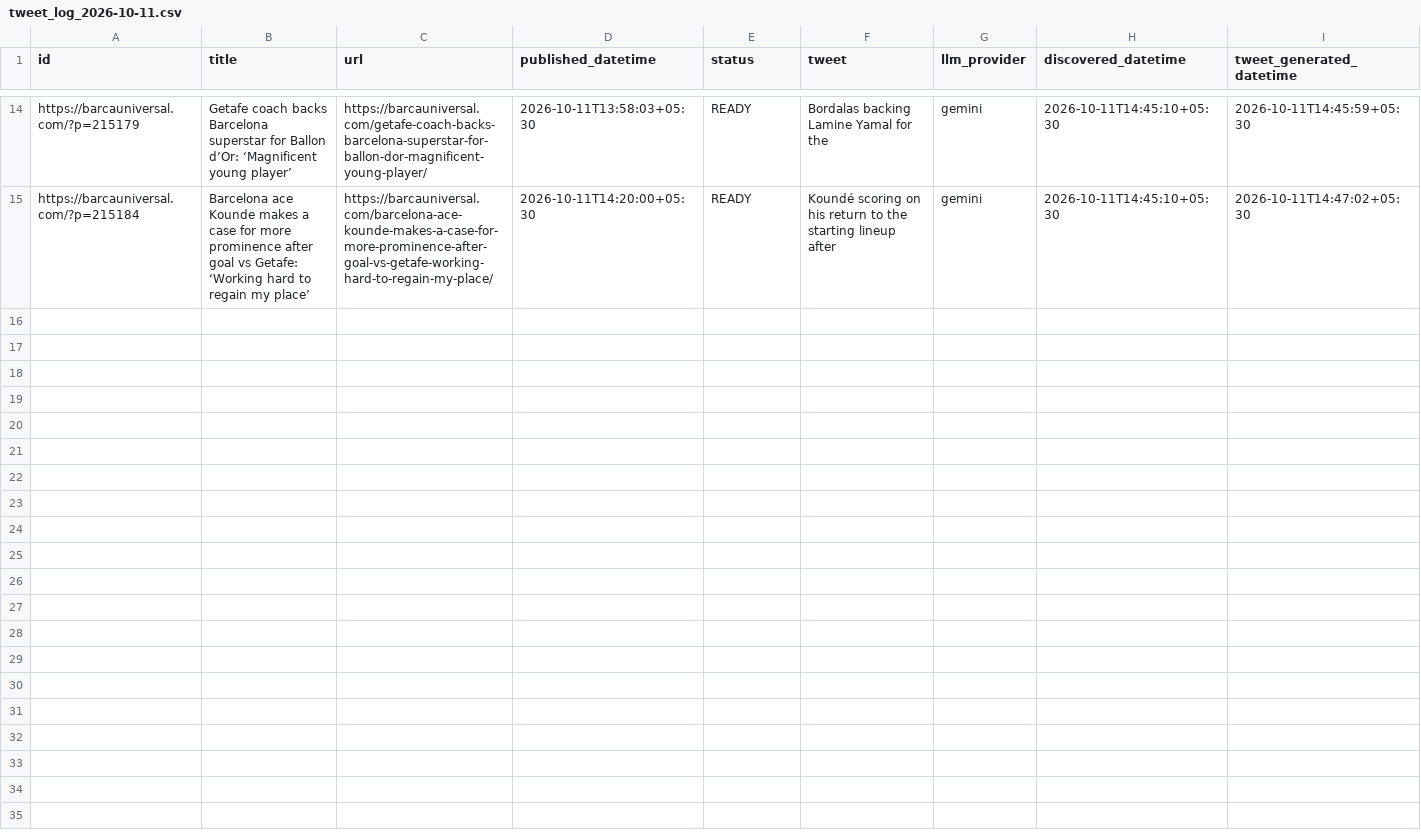
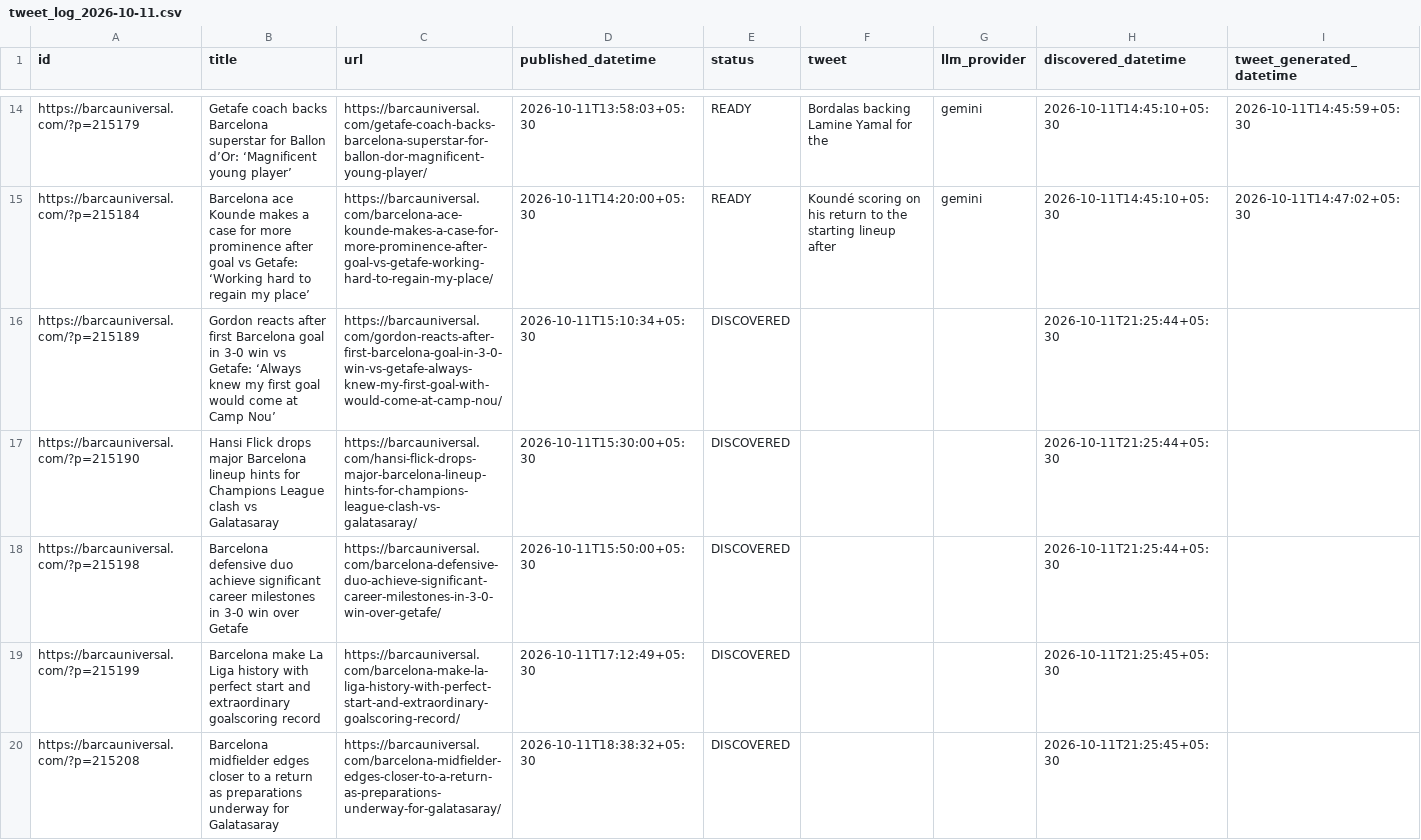
Before and after one commit to dinesh-kanakaraj/Kestrel, a CSV file: logs/tweet_log_2026-10-11.csv, drawn as a sheet; only a part is shown, gaps mark what is left out; rows hold the shown columns only; the diff covers the shown part only; the diff names each change by its address in the sheet, - before the commit and + after, or states it on an @@ line.

Commit message:
state: RSS watcher run 38153302788

```diff
--- a/logs/tweet_log_2026-10-11.csv
+++ b/logs/tweet_log_2026-10-11.csv
+row 16: https://barcauniversal.com/?p=215189 | Gordon reacts after first Barcelona goal in 3-0 win vs Getafe: ‘Always knew my first goal would come at Camp Nou’ | https://barcauniversal.com/gordon-reacts-after-first-barcelona-goal-in-3-0-win-vs-getafe-always-knew-my-first-goal-with-would-come-at-camp-nou/ | 2026-10-11T15:10:34+05:30 | DISCOVERED |  |  | 2026-10-11T21:25:44+05:30
+row 17: https://barcauniversal.com/?p=215190 | Hansi Flick drops major Barcelona lineup hints for Champions League clash vs Galatasaray | https://barcauniversal.com/hansi-flick-drops-major-barcelona-lineup-hints-for-champions-league-clash-vs-galatasaray/ | 2026-10-11T15:30:00+05:30 | DISCOVERED |  |  | 2026-10-11T21:25:44+05:30
+row 18: https://barcauniversal.com/?p=215198 | Barcelona defensive duo achieve significant career milestones in 3-0 win over Getafe | https://barcauniversal.com/barcelona-defensive-duo-achieve-significant-career-milestones-in-3-0-win-over-getafe/ | 2026-10-11T15:50:00+05:30 | DISCOVERED |  |  | 2026-10-11T21:25:44+05:30
+row 19: https://barcauniversal.com/?p=215199 | Barcelona make La Liga history with perfect start and extraordinary goalscoring record | https://barcauniversal.com/barcelona-make-la-liga-history-with-perfect-start-and-extraordinary-goalscoring-record/ | 2026-10-11T17:12:49+05:30 | DISCOVERED |  |  | 2026-10-11T21:25:45+05:30
+row 20: https://barcauniversal.com/?p=215208 | Barcelona midfielder edges closer to a return as preparations underway for Galatasaray | https://barcauniversal.com/barcelona-midfielder-edges-closer-to-a-return-as-preparations-underway-for-galatasaray/ | 2026-10-11T18:38:32+05:30 | DISCOVERED |  |  | 2026-10-11T21:25:45+05:30
```
Also changed, not shown: 4 added rows elsewhere in this file.
